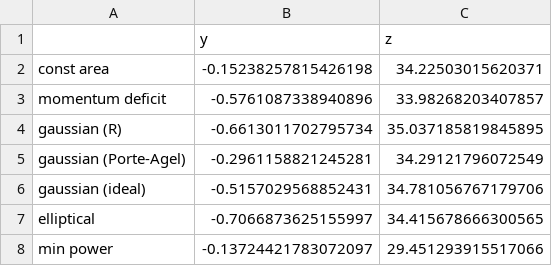
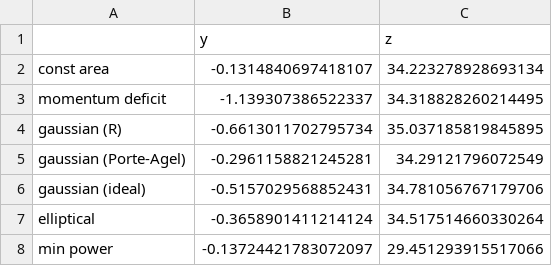
Before and after one commit to ewquon/waketracking, a CSV file: reg_tests/refdata/mean_detected_centers.csv, drawn as a sheet.

```diff
--- a/reg_tests/refdata/mean_detected_centers.csv
+++ b/reg_tests/refdata/mean_detected_centers.csv
@@ -1,4 +1,4 @@
 ,y,z
-const area,-0.15238257815426198,34.22503015620371
-momentum deficit,-0.5761087338940896,33.98268203407857
+const area,-0.1314840697418107,34.223278928693134
+momentum deficit,-1.139307386522337,34.318828260214495
 gaussian (R),-0.6613011702795734,35.037185819845895
@@ -6,3 +6,3 @@ gaussian (Porte-Agel),-0.2961158821245281,34.29121796072549
 gaussian (ideal),-0.5157029568852431,34.781056767179706
-elliptical,-0.7066873625155997,34.415678666300565
+elliptical,-0.3658901411214124,34.517514660330264
 min power,-0.13724421783072097,29.451293915517066
```
Also changed, not shown: reg_tests/refdata/instantaneous_detected_centers.csv, 4 other files.
